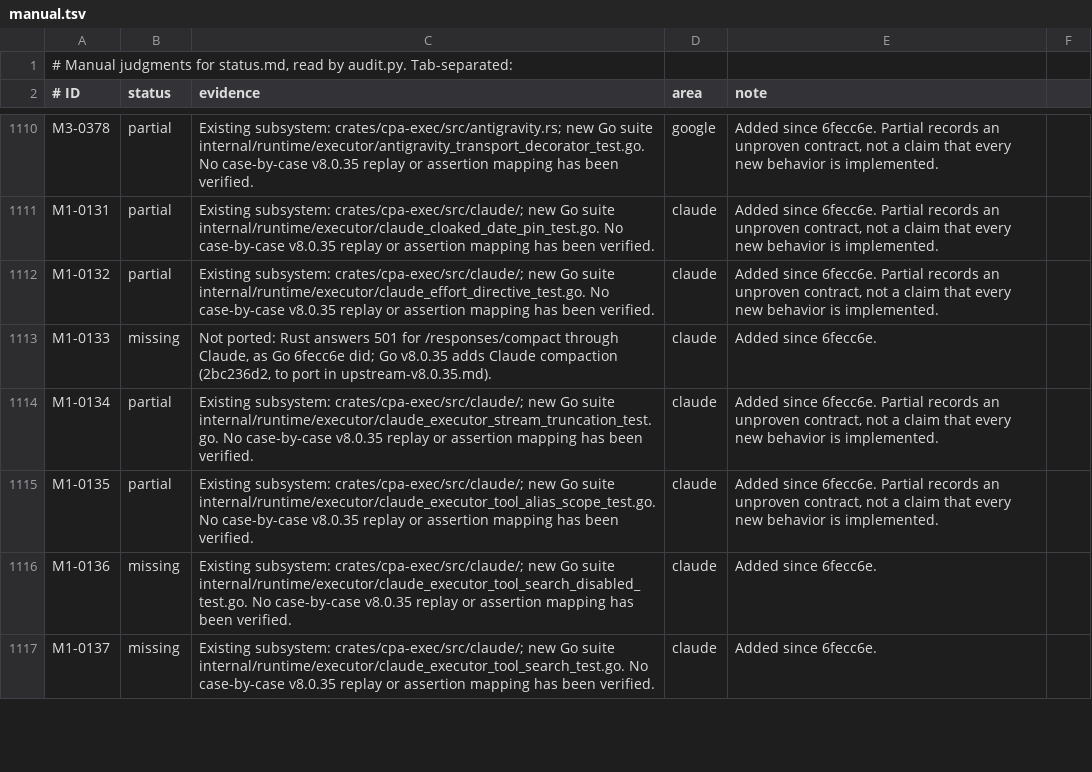
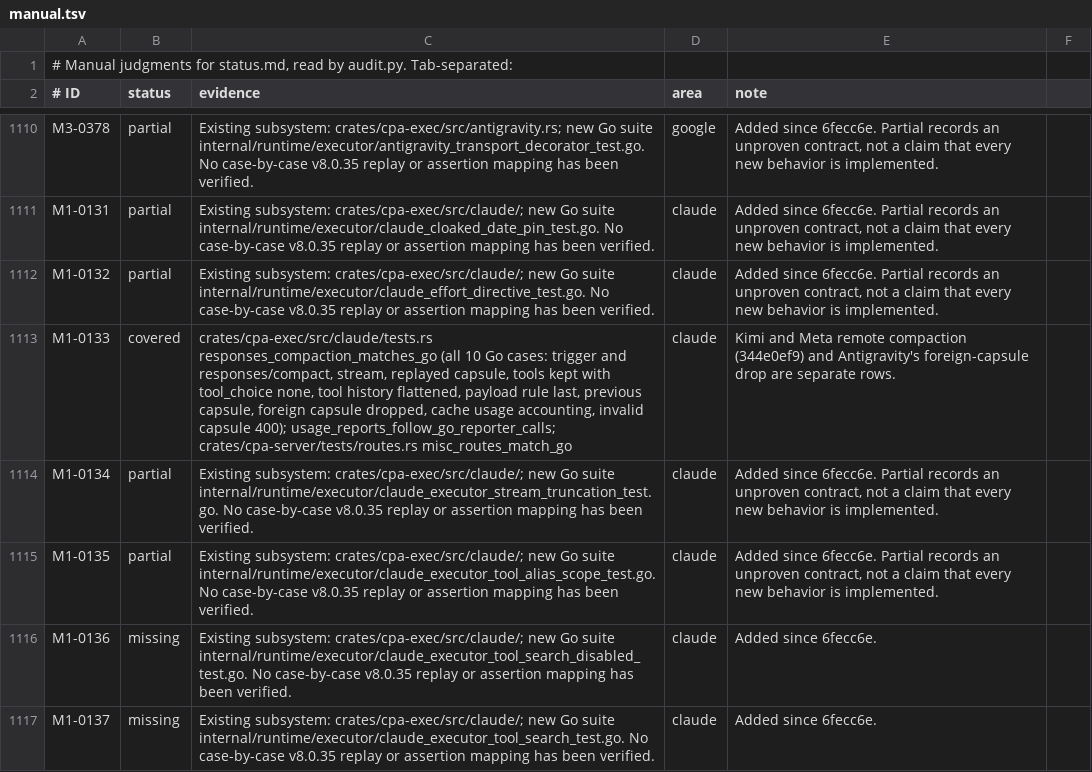
Before and after one commit to DarkEden-coding/sub-api-proxy, a TSV file: docs/parity-audit/manual.tsv, drawn as a sheet; only a part is shown, gaps mark what is left out.

Commit message:
Responses compaction through Claude (Go 2bc236d2)
A compaction trigger or /responses/compact through Claude now runs one
non-stream Claude summary turn and seals it into a CPA compaction capsule,
instead of answering 501. Tool definitions are kept with tool_choice none, or
tool history is flattened to text when there are none; payload rules still run
last. Replayed CPA capsules expand into context, foreign compaction items are
dropped and a broken capsule fails with 400. Cache writes and reads count as
input in the Responses usage. Requests without compaction items are unchanged.

Amp-Thread-ID: https://ampcode.com/threads/T-01a15a6b-dbe7-72db-ac65-6b896ff6e21e
Co-authored-by: Amp <amp@ampcode.com>

```diff
--- a/docs/parity-audit/manual.tsv
+++ b/docs/parity-audit/manual.tsv
@@ -1112,3 +1112,3 @@ M1-0131	partial	Existing subsystem: crates/cpa-exec/src/claude/; new Go suite in
 M1-0132	partial	Existing subsystem: crates/cpa-exec/src/claude/; new Go suite internal/runtime/executor/claude_effort_directive_test.go. No case-by-case v8.0.35 replay or assertion mapping has been verified.	claude	Added since 6fecc6e. Partial records an unproven contract, not a claim that every new behavior is implemented.
-M1-0133	missing	Not ported: Rust answers 501 for /responses/compact through Claude, as Go 6fecc6e did; Go v8.0.35 adds Claude compaction (2bc236d2, to port in upstream-v8.0.35.md).	claude	Added since 6fecc6e.
+M1-0133	covered	crates/cpa-exec/src/claude/tests.rs responses_compaction_matches_go (all 10 Go cases: trigger and responses/compact, stream, replayed capsule, tools kept with tool_choice none, tool history flattened, payload rule last, previous capsule, foreign capsule dropped, cache usage accounting, invalid capsule 400); usage_reports_follow_go_reporter_calls; crates/cpa-server/tests/routes.rs misc_routes_match_go	claude	Kimi and Meta remote compaction (344e0ef9) and Antigravity's foreign-capsule drop are separate rows.
 M1-0134	partial	Existing subsystem: crates/cpa-exec/src/claude/; new Go suite internal/runtime/executor/claude_executor_stream_truncation_test.go. No case-by-case v8.0.35 replay or assertion mapping has been verified.	claude	Added since 6fecc6e. Partial records an unproven contract, not a claim that every new behavior is implemented.
```
Also changed, not shown: 8 other files.
